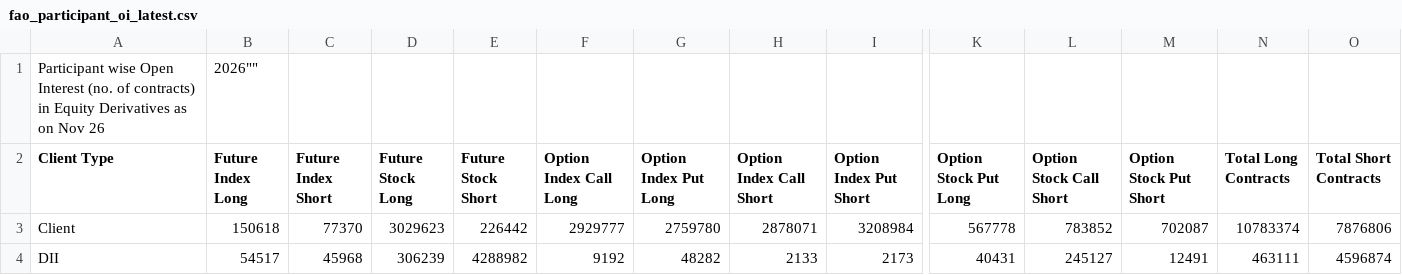
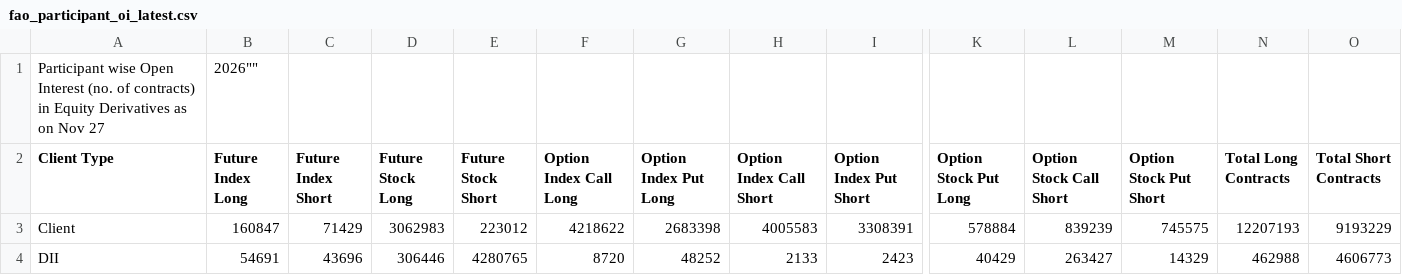
Before and after one commit to WisedDonkey/flow-data, a CSV file: data/fao_participant_oi_latest.csv, drawn as a sheet; only a part is shown, gaps mark what is left out; the diff covers the shown part only; the diff names each change by its address in the sheet, - before the commit and + after, or states it on an @@ line.

```diff
--- a/data/fao_participant_oi_latest.csv
+++ b/data/fao_participant_oi_latest.csv
-A1 (Client Type): …on Nov 26
+A1 (Client Type): …on Nov 27
-B3 (Future Index Long): 150618
+B3 (Future Index Long): 160847
-C3 (Future Index Short): 77370
+C3 (Future Index Short): 71429
-D3 (Future Stock Long): 3029623
+D3 (Future Stock Long): 3062983
-E3 (Future Stock Short): 226442
+E3 (Future Stock Short): 223012
-F3 (Option Index Call Long): 2929777
+F3 (Option Index Call Long): 4218622
-G3 (Option Index Put Long): 2759780
+G3 (Option Index Put Long): 2683398
-H3 (Option Index Call Short): 2878071
+H3 (Option Index Call Short): 4005583
-I3 (Option Index Put Short): 3208984
+I3 (Option Index Put Short): 3308391
-K3 (Option Stock Put Long): 567778
+K3 (Option Stock Put Long): 578884
-L3 (Option Stock Call Short): 783852
+L3 (Option Stock Call Short): 839239
-M3 (Option Stock Put Short): 702087
+M3 (Option Stock Put Short): 745575
-N3 (Total Long Contracts): 10783374
+N3 (Total Long Contracts): 12207193
-O3 (Total Short Contracts): 7876806
+O3 (Total Short Contracts): 9193229
-B4 (Future Index Long): 54517
+B4 (Future Index Long): 54691
-C4 (Future Index Short): 45968
+C4 (Future Index Short): 43696
-D4 (Future Stock Long): 306239
+D4 (Future Stock Long): 306446
-E4 (Future Stock Short): 4288982
+E4 (Future Stock Short): 4280765
-F4 (Option Index Call Long): 9192
+F4 (Option Index Call Long): 8720
-G4 (Option Index Put Long): 48282
+G4 (Option Index Put Long): 48252
-I4 (Option Index Put Short): 2173
+I4 (Option Index Put Short): 2423
-K4 (Option Stock Put Long): 40431
+K4 (Option Stock Put Long): 40429
-L4 (Option Stock Call Short): 245127
+L4 (Option Stock Call Short): 263427
-M4 (Option Stock Put Short): 12491
+M4 (Option Stock Put Short): 14329
-N4 (Total Long Contracts): 463111
+N4 (Total Long Contracts): 462988
-O4 (Total Short Contracts): 4596874
+O4 (Total Short Contracts): 4606773
```
Also changed, not shown: 43 edited cells elsewhere in this file, data/bhav_latest.csv, data/block.csv, 4 other files.
